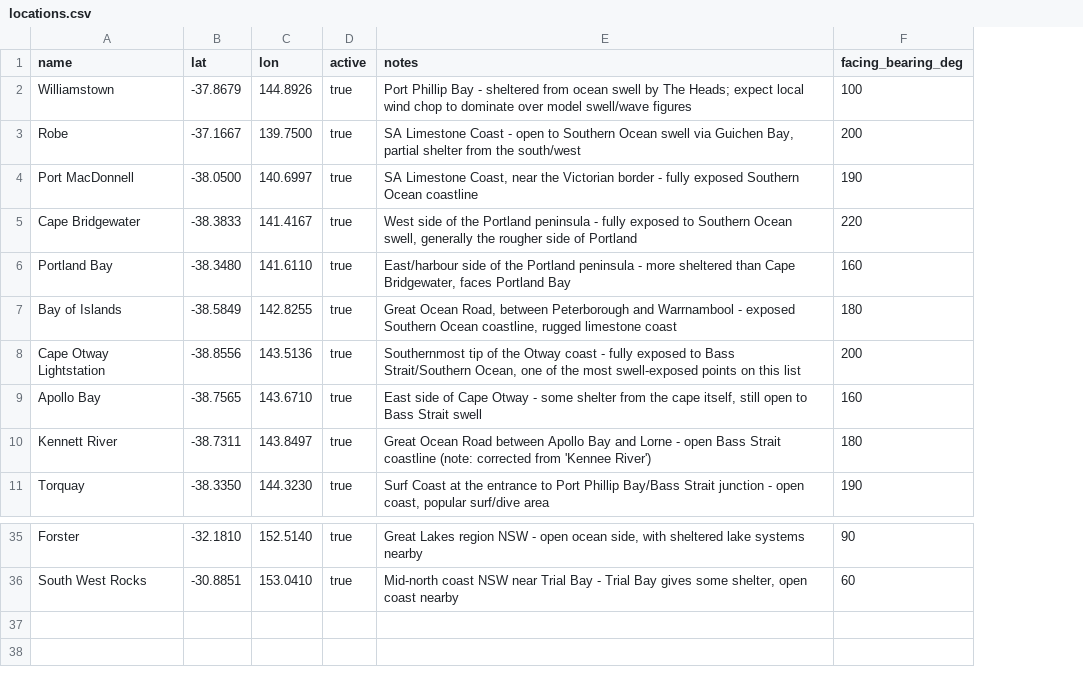
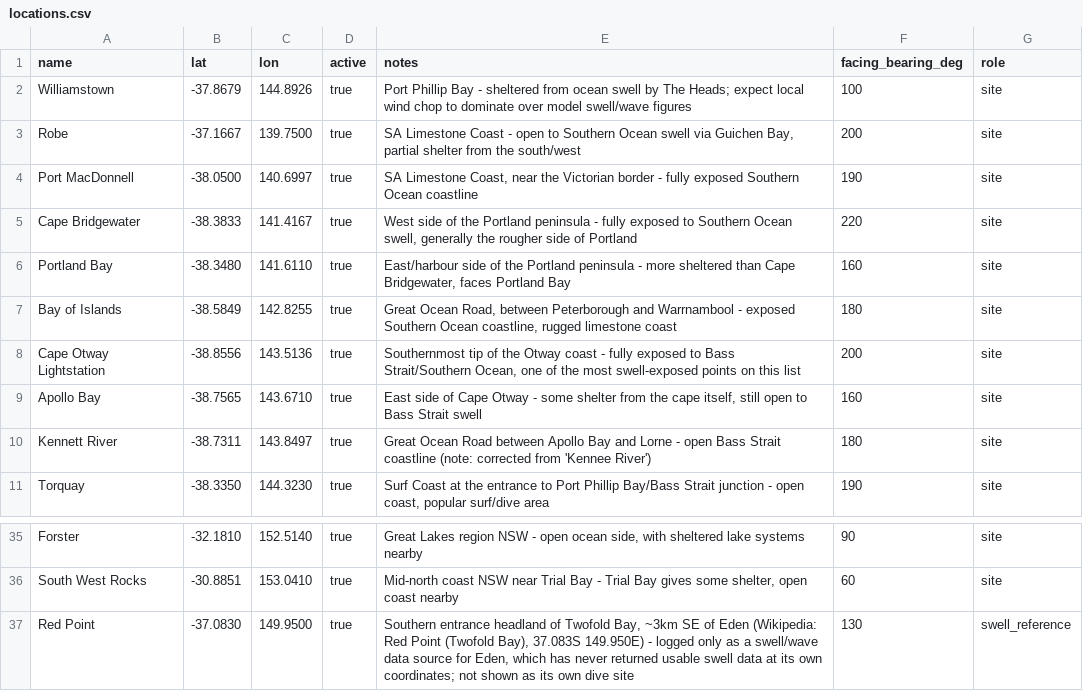
Before and after one commit to serpenticular/Spearfishing-log, a CSV file: locations.csv, drawn as a sheet; only a part is shown, gaps mark what is left out; the diff names each change by its address in the sheet, - before the commit and + after, or states it on an @@ line.

Commit message:
Add Red Point as a swell-reference location for Eden
Adds Red Point (-37.083, 149.950, source: Wikipedia) as a new logged location whose only purpose is supplying swell/wave data to Eden, which has never returned usable swell figures at its own coordinates. Adds a `role` column (site/swell_reference) so Red Point is fetched like any other location but excluded from the user-facing location list by the dashboard/compare builders.

```diff
--- a/locations.csv
+++ b/locations.csv
+column G (role), rows 2-11: all site; rows 35-36: site | site
+row 37: Red Point | -37.0830 | 149.9500 | true | Southern entrance headland of Twofold Bay, ~3km SE of Eden (Wikipedia: Red Point (Twofold Bay), 37.083S 149.950E) - logged only as a swell/wave data source for Eden, which has never returned usable swell data at its own coordinates; not shown as its own dive site | 130 | swell_reference
```
